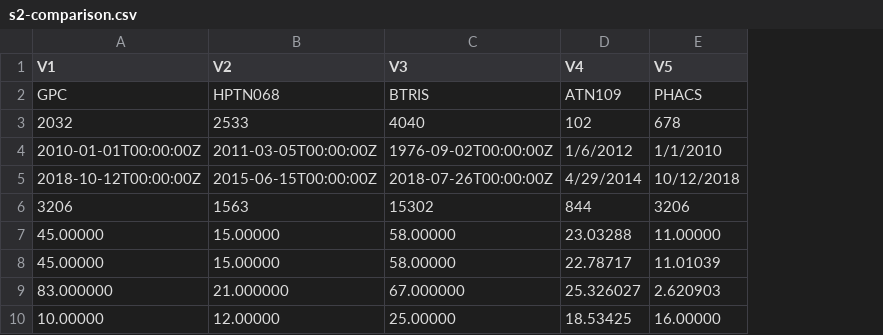
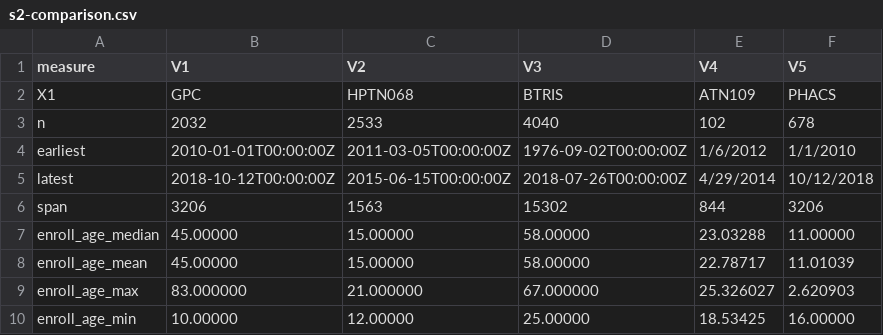
Before and after one commit to LHNCBC/CDE, a CSV file: scyros/s2-comparison.csv, drawn as a sheet; only a part is shown; the diff names each change by its address in the sheet, - before the commit and + after, or states it on an @@ line.

Commit message:
Add files via upload

```diff
--- a/scyros/s2-comparison.csv
+++ b/scyros/s2-comparison.csv
+column A (measure), rows 2-10: X1 | n | earliest | latest | span | enroll_age_median | enroll_age_mean | enroll_age_max | enroll_age_min
```
